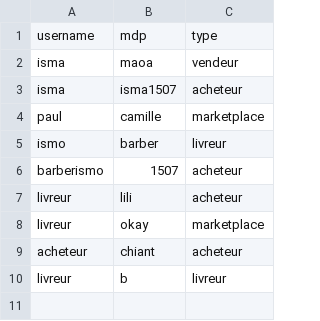
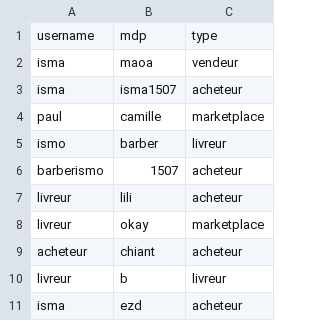
Before and after one commit to Ismazerrouk/Projet_Marketplace_JAVA_2022, a CSV file: connexion.csv, drawn as a sheet.

```diff
--- a/connexion.csv
+++ b/connexion.csv
@@ -10 +10,2 @@ acheteur,chiant,acheteur
 livreur,b,livreur
+isma,ezd,acheteur
```
Also changed, not shown: Base produits.csv, 11 other files.
